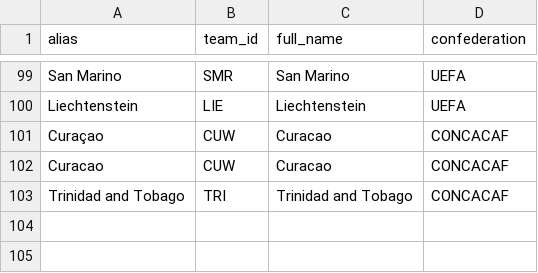
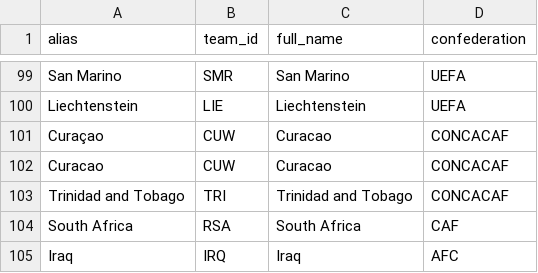
Before and after one commit to loganravin4/Premalytics, a CSV file: data-pipeline/data/static/team_map_intl.csv, drawn as a sheet; only a part is shown, gaps mark what is left out.

Commit message:
update team_map_intl.csv with South Africa and Iraq entries; revise WC 2026 fixtures for accurate matchups and teams

```diff
--- a/data-pipeline/data/static/team_map_intl.csv
+++ b/data-pipeline/data/static/team_map_intl.csv
@@ -103 +103,3 @@ Curacao,CUW,Curacao,CONCACAF
 Trinidad and Tobago,TRI,Trinidad and Tobago,CONCACAF
+South Africa,RSA,South Africa,CAF
+Iraq,IRQ,Iraq,AFC
```
Also changed, not shown: data-pipeline/data/static/examples/wc_fixtures.csv.
